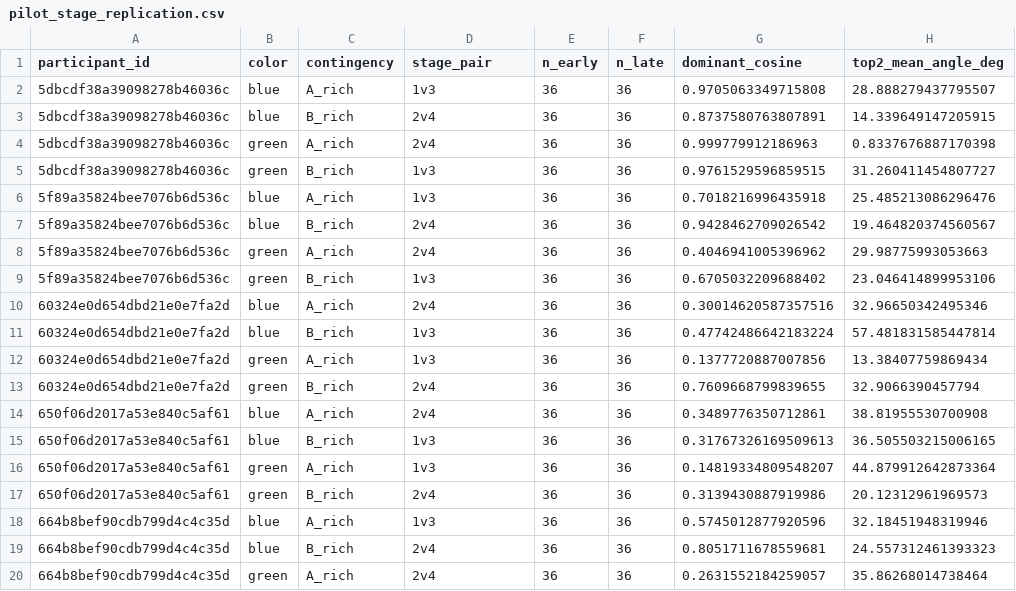
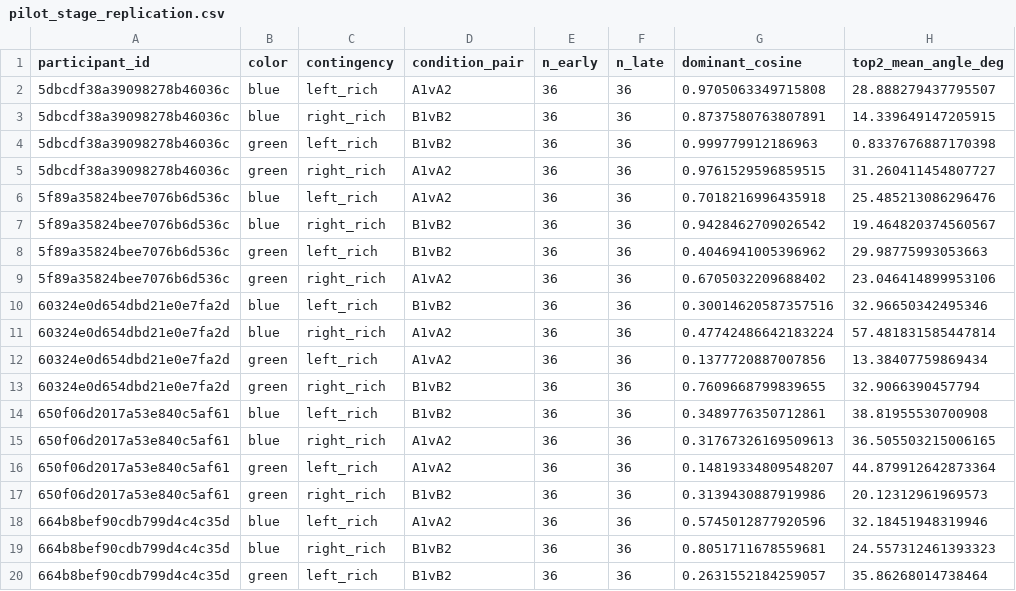
Before and after one commit to david-j-cox/eigenvectors-and-eigenvalues, a CSV file: analysis/outputs/final/pilot_stage_replication.csv, drawn as a sheet; only a part is shown; the diff covers the shown part only; the diff names each change by its address in the sheet, - before the commit and + after, or states it on an @@ line.

```diff
--- a/analysis/outputs/final/pilot_stage_replication.csv
+++ b/analysis/outputs/final/pilot_stage_replication.csv
-D1: stage_pair
+D1: condition_pair
-C2 (contingency): A_rich
+C2 (contingency): left_rich
-D2 (condition_pair): 1v3
+D2 (condition_pair): A1vA2
-C3 (contingency): B_rich
+C3 (contingency): right_rich
-D3:D4 (condition_pair): 2v4
+D3:D4 (condition_pair): B1vB2
-C4 (contingency): A_rich
+C4 (contingency): left_rich
-C5 (contingency): B_rich
+C5 (contingency): right_rich
-D5:D6 (condition_pair): 1v3
+D5:D6 (condition_pair): A1vA2
-C6 (contingency): A_rich
+C6 (contingency): left_rich
-C7 (contingency): B_rich
+C7 (contingency): right_rich
-D7:D8 (condition_pair): 2v4
+D7:D8 (condition_pair): B1vB2
-C8 (contingency): A_rich
+C8 (contingency): left_rich
-C9 (contingency): B_rich
+C9 (contingency): right_rich
-D9 (condition_pair): 1v3
+D9 (condition_pair): A1vA2
-C10 (contingency): A_rich
+C10 (contingency): left_rich
-D10 (condition_pair): 2v4
+D10 (condition_pair): B1vB2
-C11 (contingency): B_rich
+C11 (contingency): right_rich
-D11:D12 (condition_pair): 1v3
+D11:D12 (condition_pair): A1vA2
-C12 (contingency): A_rich
+C12 (contingency): left_rich
-C13 (contingency): B_rich
+C13 (contingency): right_rich
-D13:D14 (condition_pair): 2v4
+D13:D14 (condition_pair): B1vB2
-C14 (contingency): A_rich
+C14 (contingency): left_rich
-C15 (contingency): B_rich
+C15 (contingency): right_rich
-D15:D16 (condition_pair): 1v3
+D15:D16 (condition_pair): A1vA2
-C16 (contingency): A_rich
+C16 (contingency): left_rich
-C17 (contingency): B_rich
+C17 (contingency): right_rich
-D17 (condition_pair): 2v4
+D17 (condition_pair): B1vB2
-C18 (contingency): A_rich
+C18 (contingency): left_rich
-D18 (condition_pair): 1v3
+D18 (condition_pair): A1vA2
-C19 (contingency): B_rich
+C19 (contingency): right_rich
-D19:D20 (condition_pair): 2v4
+D19:D20 (condition_pair): B1vB2
-C20 (contingency): A_rich
+C20 (contingency): left_rich
```
Also changed, not shown: 146 edited cells elsewhere in this file, analysis/outputs/bin_selection.csv, analysis/outputs/final/pilot_color_vs_contingency.csv, 14 other files.
